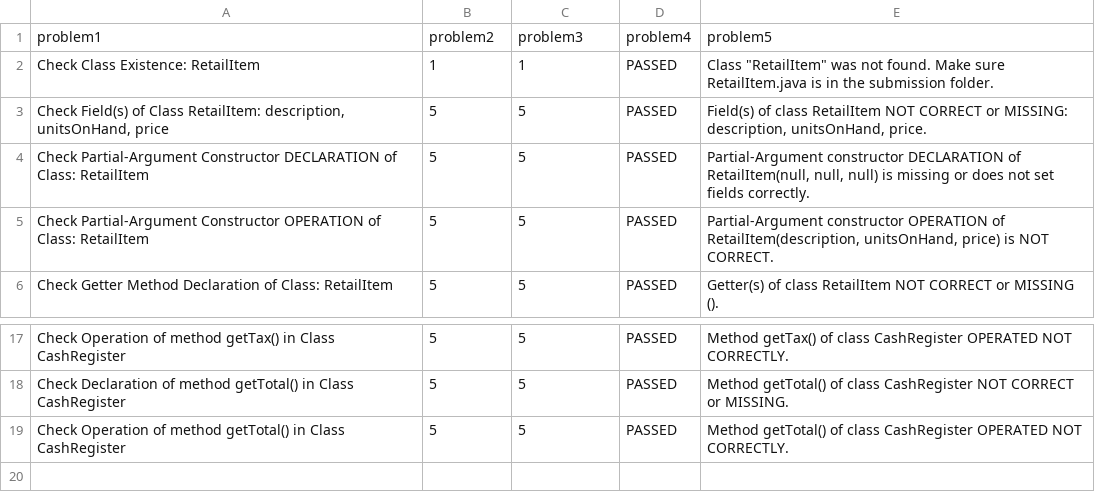
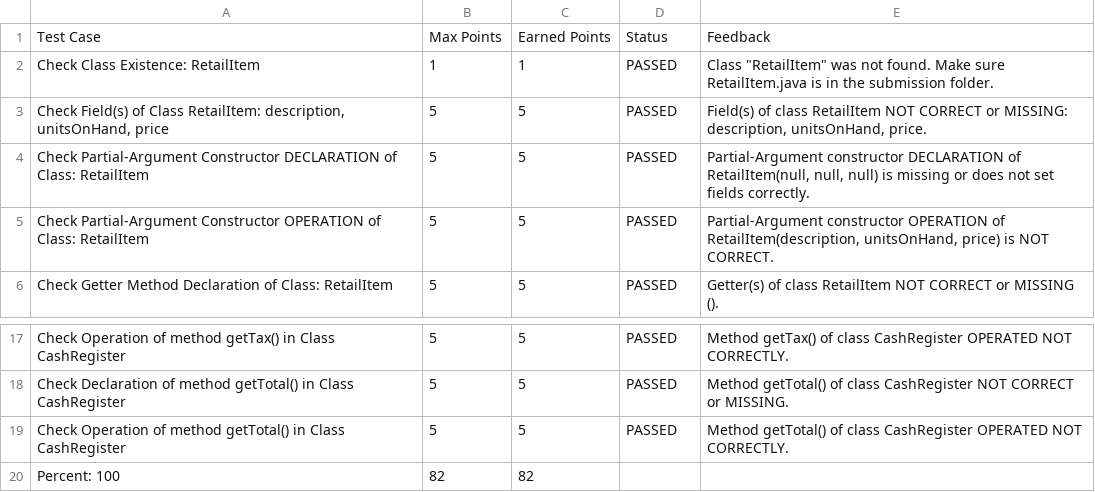
Before and after one commit to CKNgocLan/AutoGrader, a CSV file: simultaneous-grader/sample-lab3-submission/2331220036_Le Kieu Anh/2331220036_lekieuanh_problem1-result.csv, drawn as a sheet; only a part is shown, gaps mark what is left out.

Commit message:
able to generate report for each problem

```diff
--- a/simultaneous-grader/sample-lab3-submission/2331220036_Le Kieu Anh/2331220036_lekieuanh_problem1-result.csv
+++ b/simultaneous-grader/sample-lab3-submission/2331220036_Le Kieu Anh/2331220036_lekieuanh_problem1-result.csv
@@ -1,2 +1,2 @@
-problem1,problem2,problem3,problem4,problem5
+Test Case,Max Points,Earned Points,Status,Feedback
 Check Class Existence: RetailItem,1,1,PASSED,"Class ""RetailItem"" was not found. Make sure RetailItem.java is in the submission folder."
@@ -19 +19,2 @@ Check Declaration of method getTotal() in Class CashRegister,5,5,PASSED,Method g
 Check Operation of method getTotal() in Class CashRegister,5,5,PASSED,Method getTotal() of class CashRegister OPERATED NOT CORRECTLY.
+Percent: 100,82,82,,
```
Also changed, not shown: simultaneous-grader/sample-lab3-submission/2431200178_VuQuangTung/2431200178_vuquangtung_problem1-result.csv, 11 other files.
